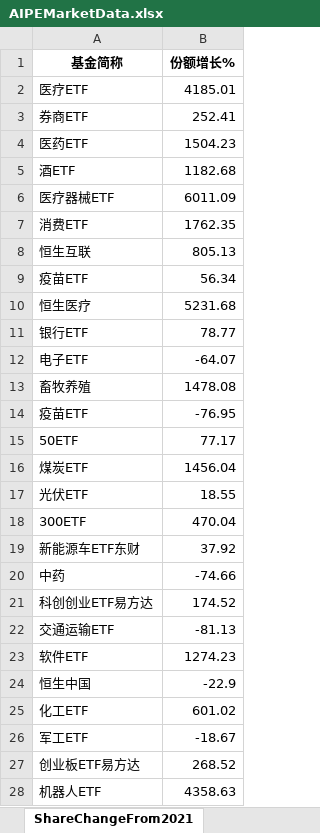
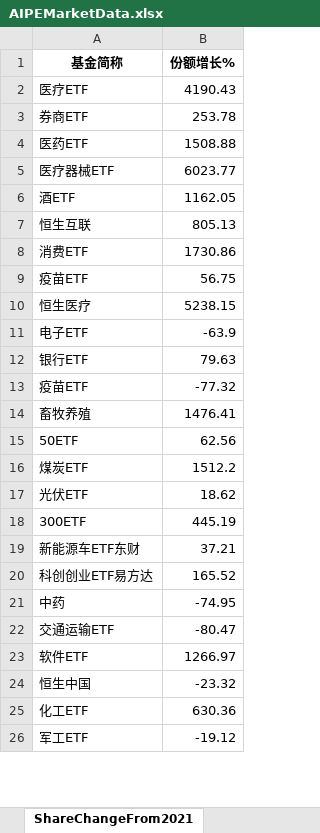
Before and after one commit to digital-era/AIPEMarketDashboard, an Excel workbook: AIPEMarketData.xlsx, sheet ShareChangeFrom2021, drawn as a sheet; only a part is shown; values as stored, in another font and other column widths than the file's, no borders; removed rows and columns are numbered as before the commit, all else as after; the diff covers the shown part only; the diff names each change by its address in the sheet, - before the commit and + after, or states it on an @@ line.

```diff
--- a/AIPEMarketData.xlsx (sheet ShareChangeFrom2021)
+++ b/AIPEMarketData.xlsx (sheet ShareChangeFrom2021)
-B2 (份额增长%): 4185.01
+B2 (份额增长%): 4190.43
-B3 (份额增长%): 252.41
+B3 (份额增长%): 253.78
-B4 (份额增长%): 1504.23
+B4 (份额增长%): 1508.88
-row 5: 酒ETF | 1182.68
-B5 (份额增长%): 6011.09
+B5 (份额增长%): 6023.77
-row 7: 消费ETF | 1762.35
+row 6: 酒ETF | 1162.05
+row 8: 消费ETF | 1730.86
-B9 (份额增长%): 56.34
+B9 (份额增长%): 56.75
-B10 (份额增长%): 5231.68
+B10 (份额增长%): 5238.15
-row 11: 银行ETF | 78.77
-B11 (份额增长%): -64.07
+B11 (份额增长%): -63.9
-row 13: 畜牧养殖 | 1478.08
+row 12: 银行ETF | 79.63
-B13 (份额增长%): -76.95
+B13 (份额增长%): -77.32
+row 14: 畜牧养殖 | 1476.41
-B15 (份额增长%): 77.17
+B15 (份额增长%): 62.56
-B16 (份额增长%): 1456.04
+B16 (份额增长%): 1512.2
-B17 (份额增长%): 18.55
+B17 (份额增长%): 18.62
-B18 (份额增长%): 470.04
+B18 (份额增长%): 445.19
-B19 (份额增长%): 37.92
+B19 (份额增长%): 37.21
-row 20: 中药 | -74.66
-B20 (份额增长%): 174.52
+B20 (份额增长%): 165.52
+row 21: 中药 | -74.95
-B22 (份额增长%): -81.13
+B22 (份额增长%): -80.47
-B23 (份额增长%): 1274.23
+B23 (份额增长%): 1266.97
-B24 (份额增长%): -22.9
+B24 (份额增长%): -23.32
-B25 (份额增长%): 601.02
+B25 (份额增长%): 630.36
-B26 (份额增长%): -18.67
+B26 (份额增长%): -19.12
-row 27: 创业板ETF易方达 | 268.52
-row 28: 机器人ETF | 4358.63
```
Also changed, not shown: 8 added rows, 6 removed rows and 25 edited cells elsewhere in this sheet, sheet DistributeHotIndustry, sheet PriceThisYearChange, sheet ShareThisYearChange, sheet TopStockIn5DaysMainFund, sheet PriceChangeFrom2021, sheet TopStockInTopPotScore, 7 more sheets, 1 other file.
